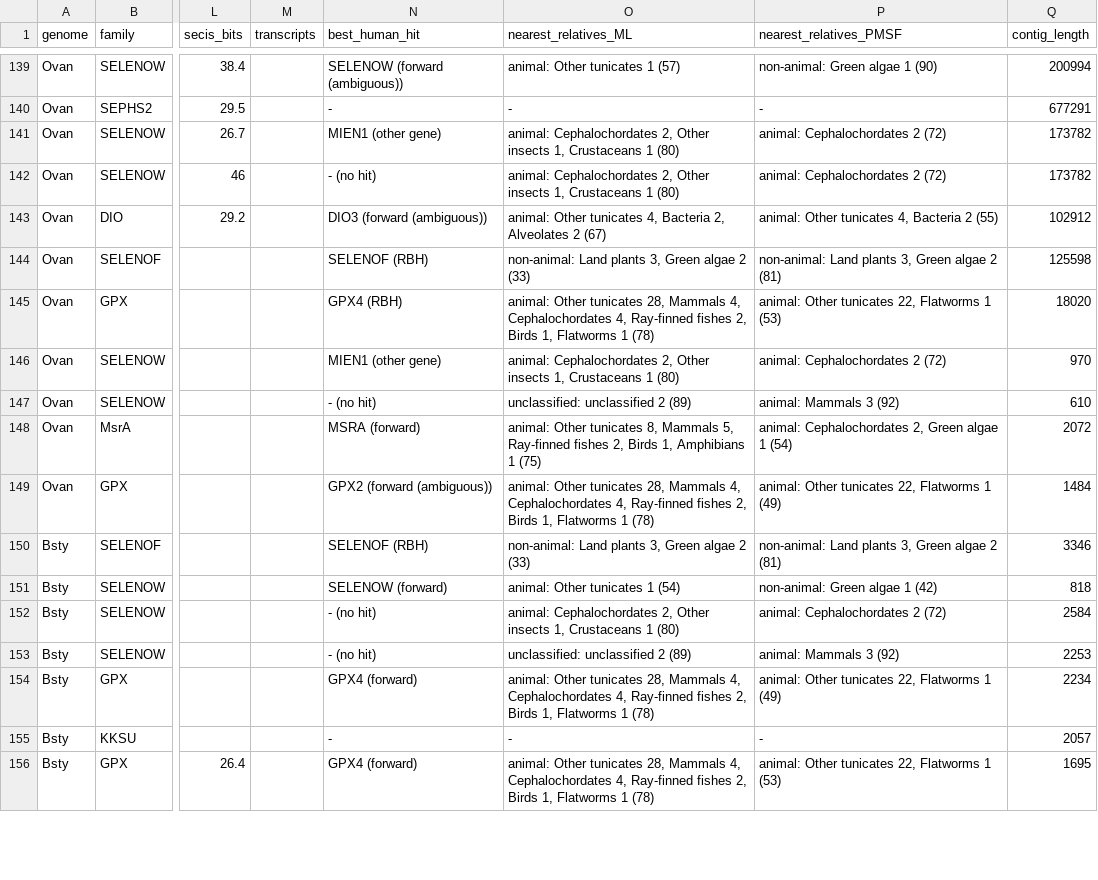
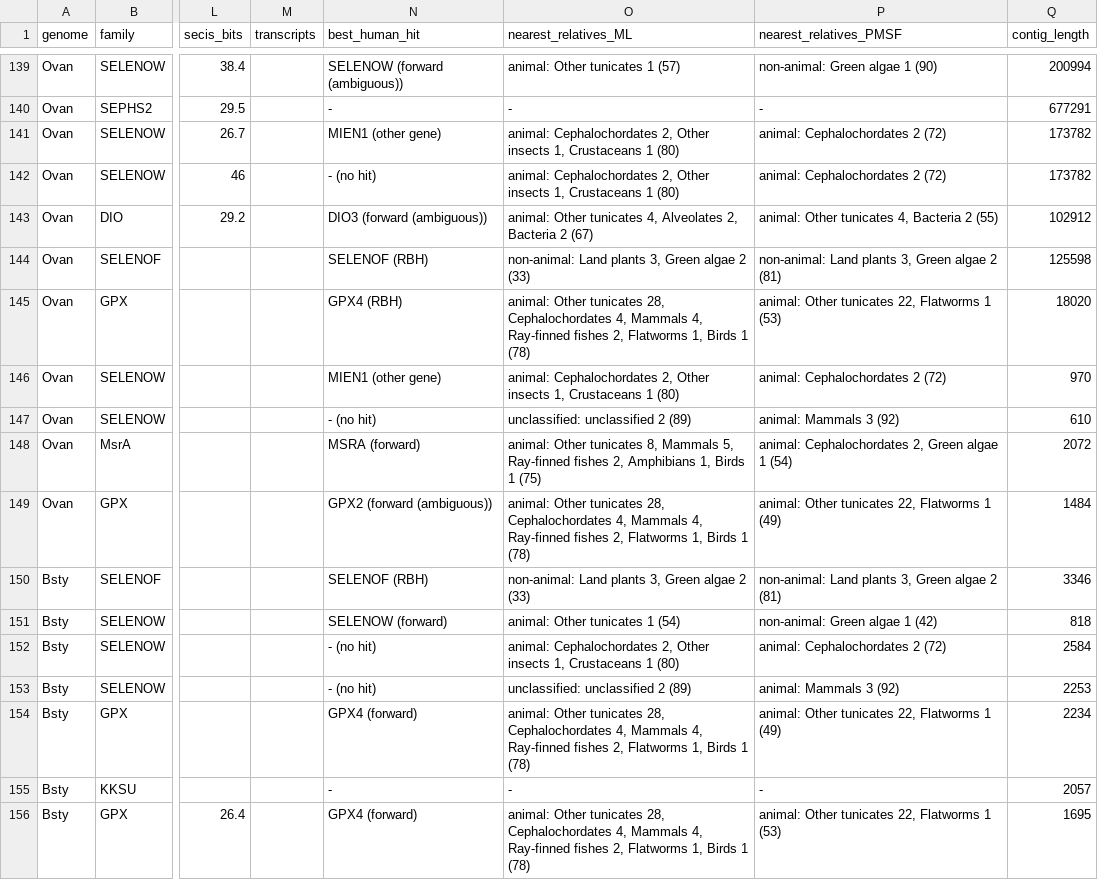
Before and after one commit to oist/LuscombeU_Oikopleura_Selenoproteins, a TSV file: results/tables/stage2_census_loci.tsv, drawn as a sheet; only a part is shown, gaps mark what is left out; the diff covers the shown part only; the diff names each change by its address in the sheet, - before the commit and + after, or states it on an @@ line.

```diff
--- a/results/tables/stage2_census_loci.tsv
+++ b/results/tables/stage2_census_loci.tsv
-O143 (nearest_relatives_ML): …tunicates 4, Bacteria 2, Alveolates 2 (67)
+O143 (nearest_relatives_ML): …tunicates 4, Alveolates 2, Bacteria 2 (67)
-O145 (nearest_relatives_ML): …tunicates 28, Mammals 4, Cephalochordates 4, Ray-finned fishes 2, Birds 1, Flatworms 1 (78)
+O145 (nearest_relatives_ML): …tunicates 28, Cephalochordates 4, Mammals 4, Ray-finned fishes 2, Flatworms 1, Birds 1 (78)
-O148 (nearest_relatives_ML): …fishes 2, Birds 1, Amphibians 1 (75)
+O148 (nearest_relatives_ML): …fishes 2, Amphibians 1, Birds 1 (75)
-O149 (nearest_relatives_ML): …tunicates 28, Mammals 4, Cephalochordates 4, Ray-finned fishes 2, Birds 1, Flatworms 1 (78)
+O149 (nearest_relatives_ML): …tunicates 28, Cephalochordates 4, Mammals 4, Ray-finned fishes 2, Flatworms 1, Birds 1 (78)
-O154 (nearest_relatives_ML): …tunicates 28, Mammals 4, Cephalochordates 4, Ray-finned fishes 2, Birds 1, Flatworms 1 (78)
+O154 (nearest_relatives_ML): …tunicates 28, Cephalochordates 4, Mammals 4, Ray-finned fishes 2, Flatworms 1, Birds 1 (78)
-O156 (nearest_relatives_ML): …tunicates 28, Mammals 4, Cephalochordates 4, Ray-finned fishes 2, Birds 1, Flatworms 1 (78)
+O156 (nearest_relatives_ML): …tunicates 28, Cephalochordates 4, Mammals 4, Ray-finned fishes 2, Flatworms 1, Birds 1 (78)
```
Also changed, not shown: 97 edited cells elsewhere in this file, results/tables/stage2_hgt_screen.tsv, 2 other files.
